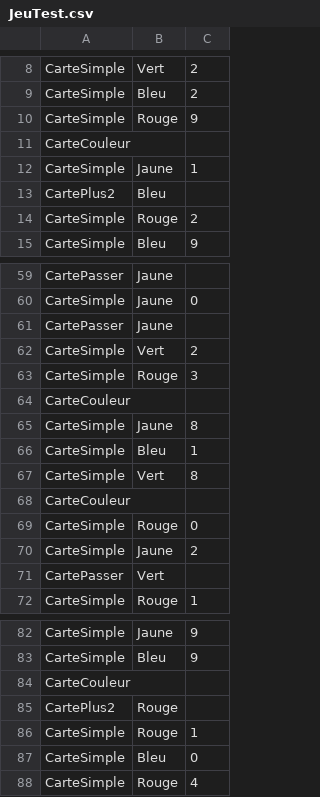
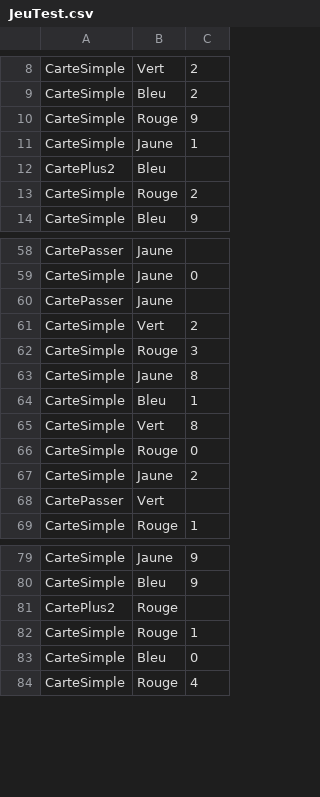
Before and after one commit to PierreGauthier57/ProjetUNO, a CSV file: jeux_test/JeuTest.csv, drawn as a sheet; only a part is shown, gaps mark what is left out; the diff names each change by its address in the sheet, - before the commit and + after, or states it on an @@ line.

```diff
--- a/jeux_test/JeuTest.csv
+++ b/jeux_test/JeuTest.csv
-row 11: CarteCouleur
-row 64: CarteCouleur
-row 68: CarteCouleur
-row 84: CarteCouleur
```
Also changed, not shown: target/classes/JeuTest.csv, 6 other files.
